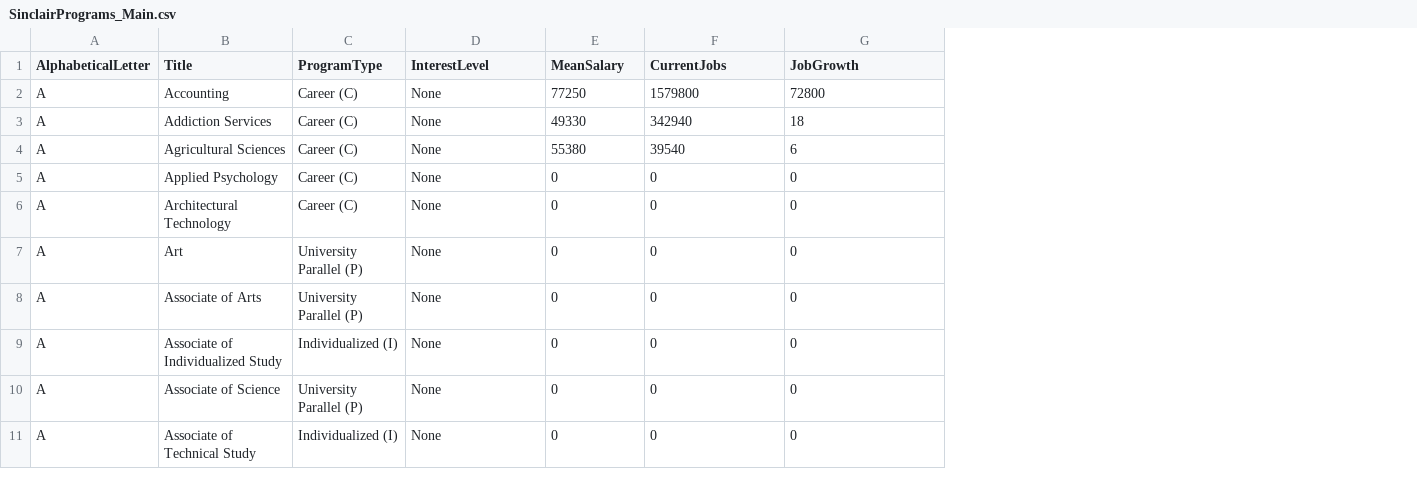
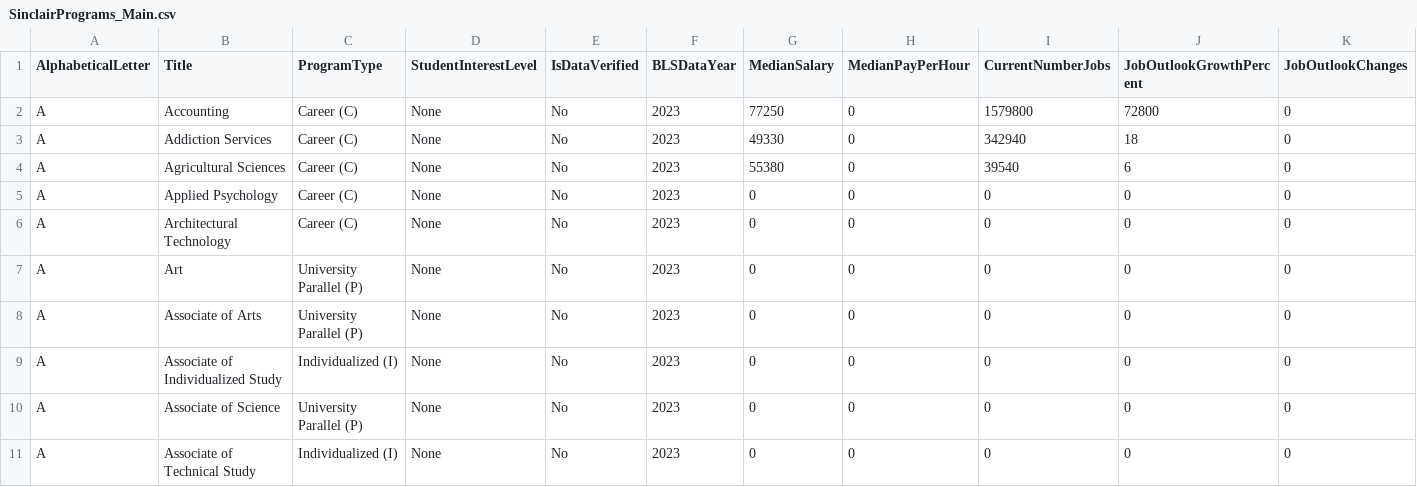
Before and after one commit to ActuallyFro/SPE, a CSV file: data/SinclairPrograms_Main.csv, drawn as a sheet; only a part is shown; addresses are those after the commit; the diff names each change by its address in the sheet, - before the commit and + after, or states it on an @@ line.

Commit message:
{UX/data} hacking some changes.

```diff
--- a/data/SinclairPrograms_Main.csv
+++ b/data/SinclairPrograms_Main.csv
+column E (IsDataVerified), rows 2-11: all No
+column F (BLSDataYear), rows 2-11: all 2023
+column H (MedianPayPerHour), rows 2-11: all 0
+column K (JobOutlookChanges), rows 2-11: all 0
-D1: InterestLevel
+D1: StudentInterestLevel
-G1: MeanSalary
+G1: MedianSalary
-I1: CurrentJobs
+I1: CurrentNumberJobs
-J1: JobGrowth
+J1: JobOutlookGrowthPercent
```
Also changed, not shown: 2 other files.
